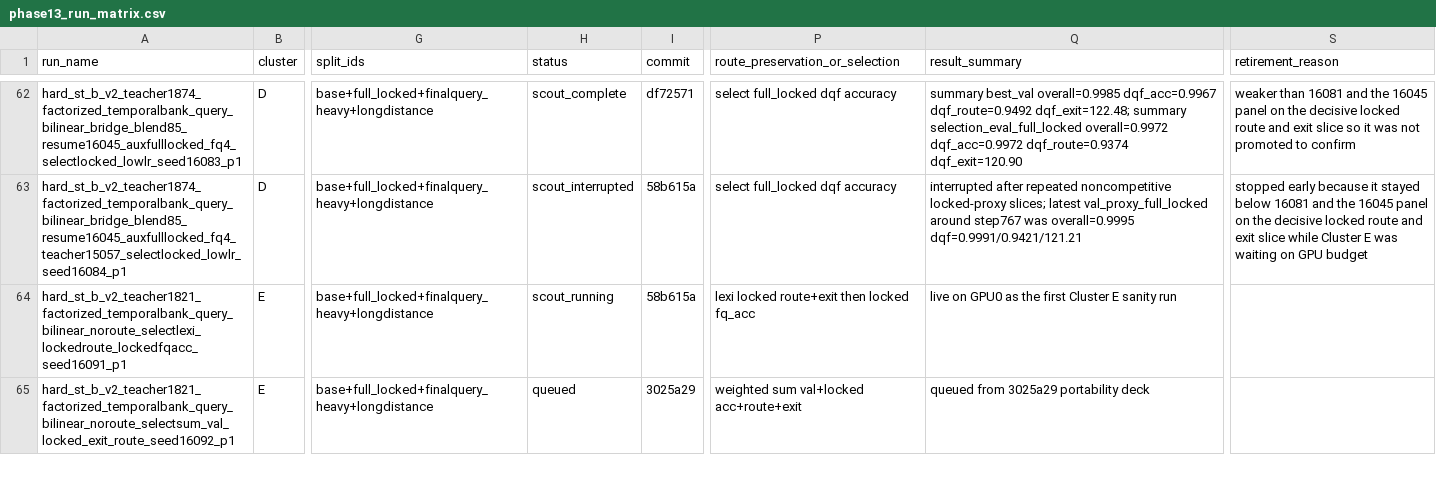
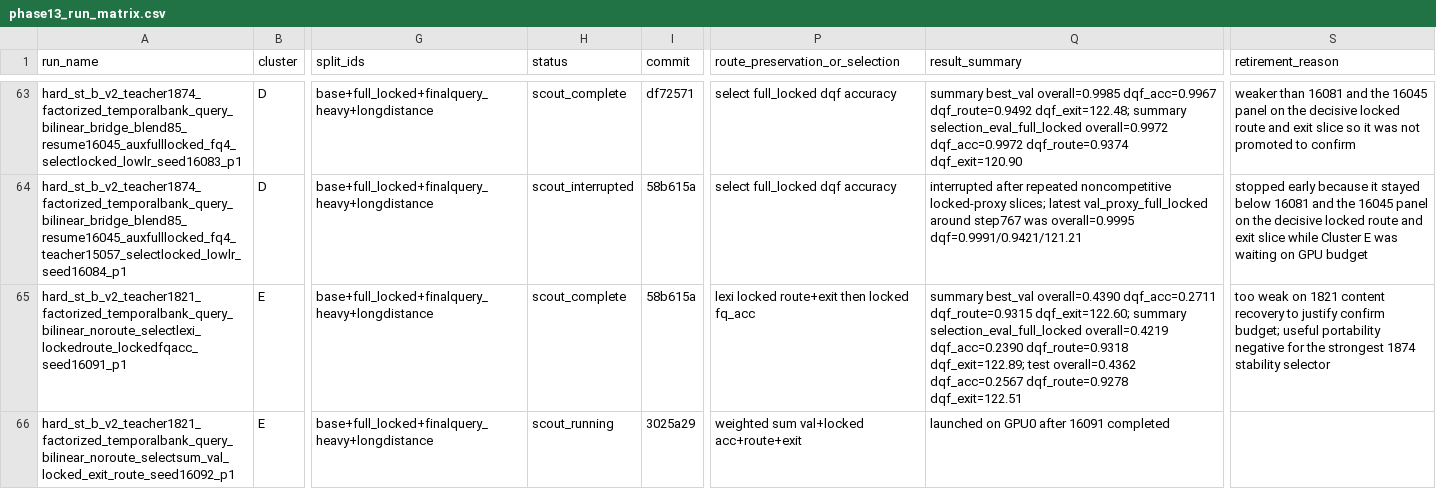
Before and after one commit to catid/gnn2, a CSV file: docs/phase13_run_matrix.csv, drawn as a sheet; only a part is shown, gaps mark what is left out; addresses are those after the commit; the diff covers the shown part only; the diff names each change by its address in the sheet, - before the commit and + after, or states it on an @@ line.

Commit message:
Advance phase13 Cluster E turnover and rerun launch

```diff
--- a/docs/phase13_run_matrix.csv
+++ b/docs/phase13_run_matrix.csv
-H65 (status): scout_running
+H65 (status): scout_complete
-Q65 (result_summary): live on GPU0 as the first Cluster E sanity run
+Q65 (result_summary): summary best_val overall=0.4390 dqf_acc=0.2711 dqf_route=0.9315 dqf_exit=122.60; summary selection_eval_full_locked overall=0.4219 dqf_acc=0.2390 dqf_route=0.9318 dqf_exit=122.89; test overall=0.4362 dqf_acc=0.2567 dqf_route=0.9278 dqf_exit=122.51
-S65 (retirement_reason): (empty)
+S65 (retirement_reason): too weak on 1821 content recovery to justify confirm budget; useful portability negative for the strongest 1874 stability selector
-H66 (status): queued
+H66 (status): scout_running
-Q66 (result_summary): queued from 3025a29 portability deck
+Q66 (result_summary): launched on GPU0 after 16091 completed
```
Also changed, not shown: 1 added row and 6 edited cells elsewhere in this file, 1 other file.
